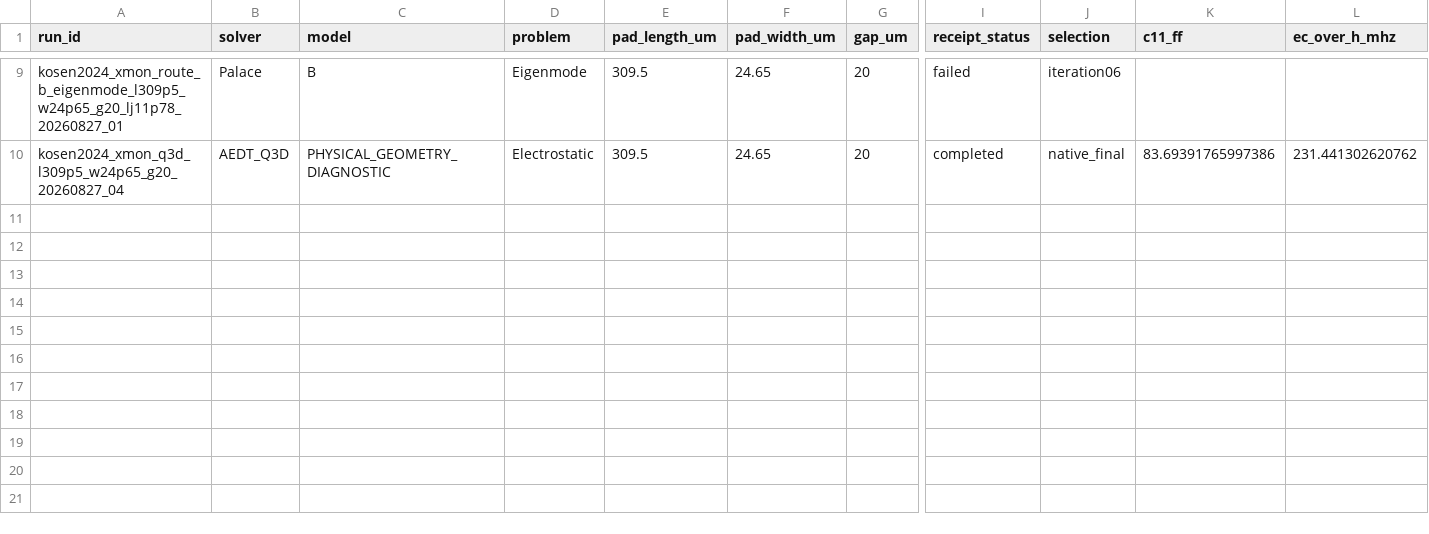
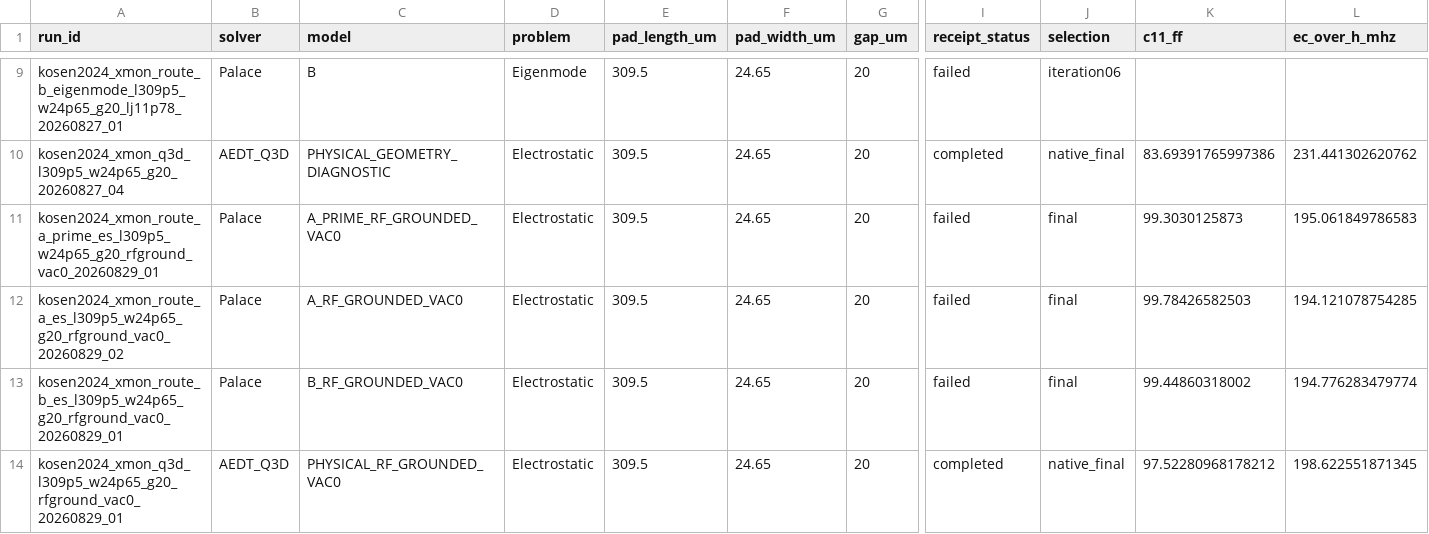
Before and after one commit to OrPenStrike/orpen-sc-pdk, a CSV file: notebooks/ComponentSimulation/Kosen2024_Xmon/evidence/results.csv, drawn as a sheet; only a part is shown, gaps mark what is left out; rows hold the shown columns only; the diff names each change by its address in the sheet, - before the commit and + after, or states it on an @@ line.

Commit message:
docs(evidence): record RF-grounded capacitance runs

```diff
--- a/notebooks/ComponentSimulation/Kosen2024_Xmon/evidence/results.csv
+++ b/notebooks/ComponentSimulation/Kosen2024_Xmon/evidence/results.csv
+row 11: kosen2024_xmon_route_a_prime_es_l309p5_w24p65_g20_rfground_vac0_20260829_01 | Palace | A_PRIME_RF_GROUNDED_VAC0 | Electrostatic | 309.5 | 24.65 | 20 | failed | final | 99.3030125873 | 195.061849786583
+row 12: kosen2024_xmon_route_a_es_l309p5_w24p65_g20_rfground_vac0_20260829_02 | Palace | A_RF_GROUNDED_VAC0 | Electrostatic | 309.5 | 24.65 | 20 | failed | final | 99.78426582503 | 194.121078754285
+row 13: kosen2024_xmon_route_b_es_l309p5_w24p65_g20_rfground_vac0_20260829_01 | Palace | B_RF_GROUNDED_VAC0 | Electrostatic | 309.5 | 24.65 | 20 | failed | final | 99.44860318002 | 194.776283479774
+row 14: kosen2024_xmon_q3d_l309p5_w24p65_g20_rfground_vac0_20260829_01 | AEDT_Q3D | PHYSICAL_RF_GROUNDED_VAC0 | Electrostatic | 309.5 | 24.65 | 20 | completed | native_final | 97.52280968178212 | 198.622551871345
```
Also changed, not shown: 2 other files.
